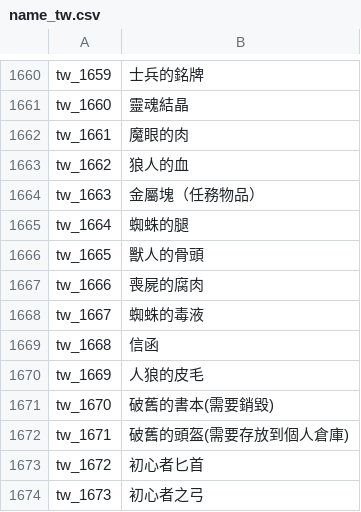
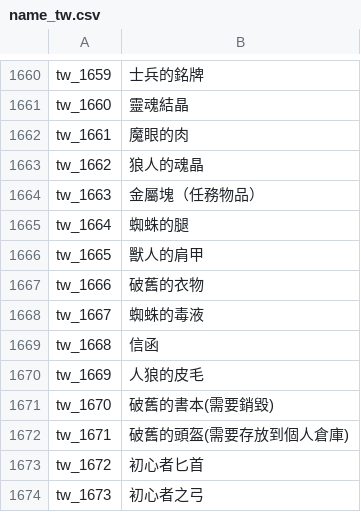
Before and after one commit to oberon-wu/teon-lang, a CSV file: name/name_tw.csv, drawn as a sheet; only a part is shown, gaps mark what is left out.

Commit message:
修复错误物品名称

```diff
--- a/name/name_tw.csv
+++ b/name/name_tw.csv
@@ -1662,7 +1662,7 @@ tw_1660,靈魂結晶
 tw_1661,魔眼的肉
-tw_1662,狼人的血
+tw_1662,狼人的魂晶
 tw_1663,金屬塊（任務物品）
 tw_1664,蜘蛛的腿
-tw_1665,獸人的骨頭
-tw_1666,喪屍的腐肉
+tw_1665,獸人的肩甲
+tw_1666,破舊的衣物
 tw_1667,蜘蛛的毒液
```
